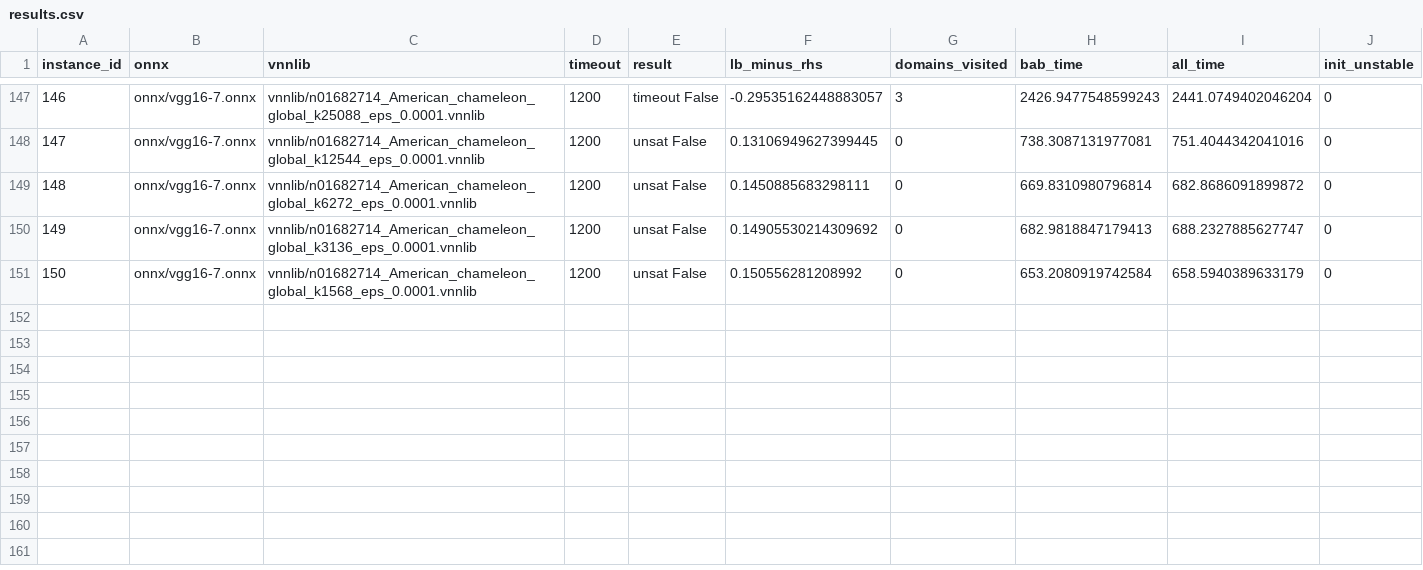
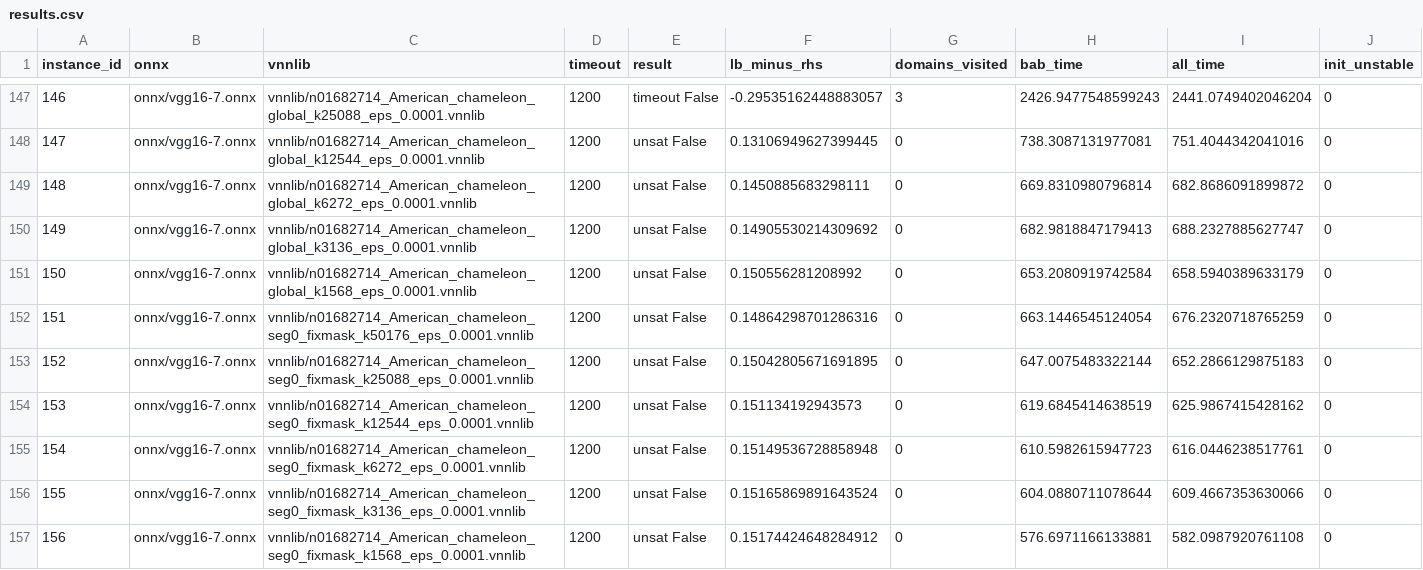
Before and after one commit to zahradehghanipour/XAIV, a CSV file: results/vggnet16_4_ten_imgs/results.csv, drawn as a sheet; only a part is shown, gaps mark what is left out.

```diff
--- a/results/vggnet16_4_ten_imgs/results.csv
+++ b/results/vggnet16_4_ten_imgs/results.csv
@@ -151 +151,7 @@ instance_id,onnx,vnnlib,timeout,result,lb_minus_rhs,domains_visited,bab_time,all
 150,onnx/vgg16-7.onnx,vnnlib/n01682714_American_chameleon_global_k1568_eps_0.0001.vnnlib,1200,unsat False,0.150556281208992,0,653.2080919742584,658.5940389633179,0
+151,onnx/vgg16-7.onnx,vnnlib/n01682714_American_chameleon_seg0_fixmask_k50176_eps_0.0001.vnnlib,1200,unsat False,0.14864298701286316,0,663.1446545124054,676.2320718765259,0
+152,onnx/vgg16-7.onnx,vnnlib/n01682714_American_chameleon_seg0_fixmask_k25088_eps_0.0001.vnnlib,1200,unsat False,0.15042805671691895,0,647.0075483322144,652.2866129875183,0
+153,onnx/vgg16-7.onnx,vnnlib/n01682714_American_chameleon_seg0_fixmask_k12544_eps_0.0001.vnnlib,1200,unsat False,0.151134192943573,0,619.6845414638519,625.9867415428162,0
+154,onnx/vgg16-7.onnx,vnnlib/n01682714_American_chameleon_seg0_fixmask_k6272_eps_0.0001.vnnlib,1200,unsat False,0.15149536728858948,0,610.5982615947723,616.0446238517761,0
+155,onnx/vgg16-7.onnx,vnnlib/n01682714_American_chameleon_seg0_fixmask_k3136_eps_0.0001.vnnlib,1200,unsat False,0.15165869891643524,0,604.0880711078644,609.4667353630066,0
+156,onnx/vgg16-7.onnx,vnnlib/n01682714_American_chameleon_seg0_fixmask_k1568_eps_0.0001.vnnlib,1200,unsat False,0.15174424648284912,0,576.6971166133881,582.0987920761108,0
```
Also changed, not shown: results/cifar100_segmented/results.csv, results/vggnet16_6_ten_imgs/results.csv, 2 other files.
